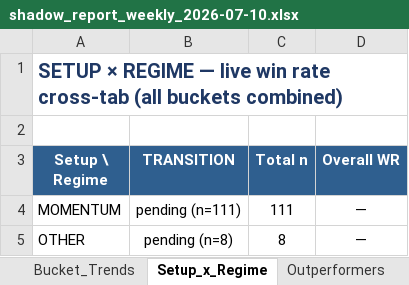
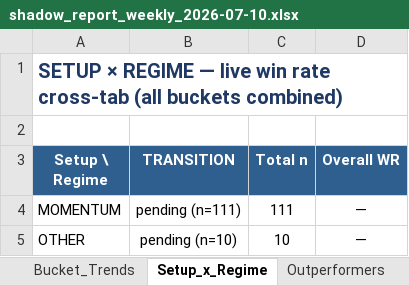
Before and after one commit to Gdsk-Sravan/Analyse-recommend-track, an Excel workbook: reports/archive/weekly/shadow_report_weekly_2026-07-10.xlsx, sheet Setup_x_Regime, drawn as a sheet; values as stored, in another font and other column widths than the file's, no borders; the diff names each change by its address in the sheet, - before the commit and + after, or states it on an @@ line.

```diff
--- a/reports/archive/weekly/shadow_report_weekly_2026-07-10.xlsx (sheet Setup_x_Regime)
+++ b/reports/archive/weekly/shadow_report_weekly_2026-07-10.xlsx (sheet Setup_x_Regime)
-B5 (TRANSITION): pending (n=8)
+B5 (TRANSITION): pending (n=10)
-C5 (Total n): 8
+C5 (Total n): 10
```
Also changed, not shown: sheet All_Trades_History, sheet Bucket_Trends, sheet Week_at_a_glance, shadow_master.xlsx, 13 other files.
